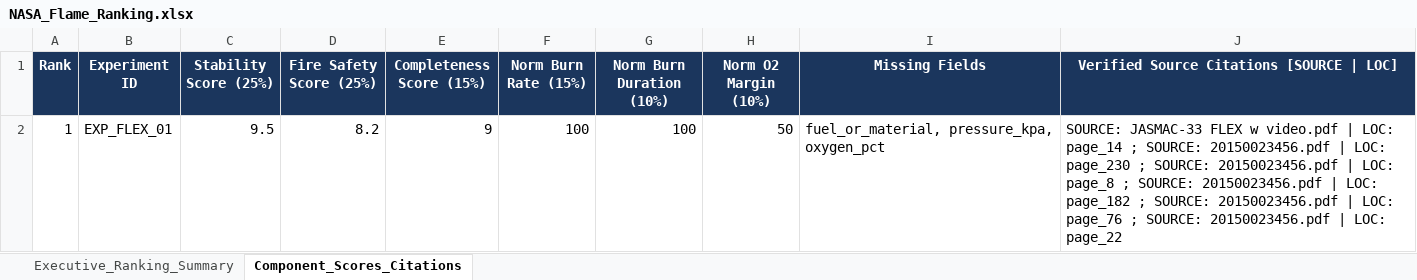
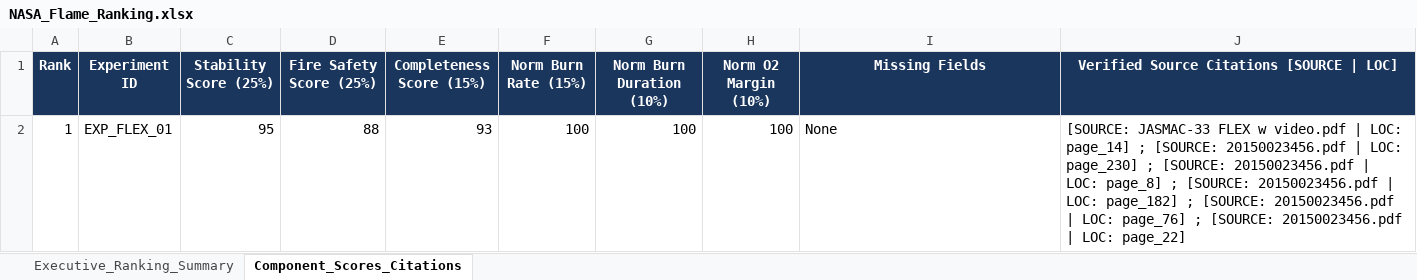
Before and after one commit to mcn24ct/NSA, an Excel workbook: 04_Source_Code/artifacts/NASA_Flame_Ranking.xlsx, sheet Component_Scores_Citations, drawn as a sheet; values as stored, in another font and other column widths than the file's, no borders; the diff names each change by its address in the sheet, - before the commit and + after, or states it on an @@ line.

Commit message:
Cap nhat lai code 04_Source_Code, them doc csv, xls, ...

```diff
--- a/04_Source_Code/artifacts/NASA_Flame_Ranking.xlsx (sheet Component_Scores_Citations)
+++ b/04_Source_Code/artifacts/NASA_Flame_Ranking.xlsx (sheet Component_Scores_Citations)
-C2 (Stability Score (25%)): 9.5
+C2 (Stability Score (25%)): 95
-D2 (Fire Safety Score (25%)): 8.2
+D2 (Fire Safety Score (25%)): 88
-E2 (Completeness Score (15%)): 9
+E2 (Completeness Score (15%)): 93
-H2 (Norm O2 Margin (10%)): 50
+H2 (Norm O2 Margin (10%)): 100
-I2 (Missing Fields): fuel_or_material, pressure_kpa, oxygen_pct
+I2 (Missing Fields): None
-J2: SOURCE: JASMAC-33 FLEX w video.pdf | LOC: page_14 ; SOURCE: 20150023456.pdf | LOC: page_230 ; SOURCE: 20150023456.pdf | LOC: page_8 ; SOURCE: 20150023456.pdf | LOC: page_182 ; SOURCE: 20150023456.pdf | LOC: page_76 ; SOURCE: 20150023456.pdf | LOC: page_22
+J2: [SOURCE: JASMAC-33 FLEX w video.pdf | LOC: page_14] ; [SOURCE: 20150023456.pdf | LOC: page_230] ; [SOURCE: 20150023456.pdf | LOC: page_8] ; [SOURCE: 20150023456.pdf | LOC: page_182] ; [SOURCE: 20150023456.pdf | LOC: page_76] ; [SOURCE: 20150023456.pdf | LOC: page_22]
```
Also changed, not shown: sheet Executive_Ranking_Summary, 9 other files.
